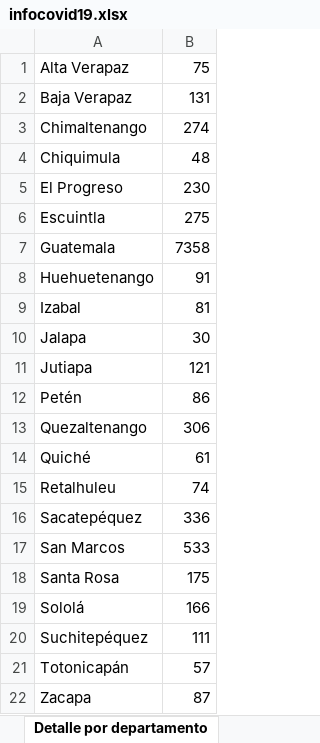
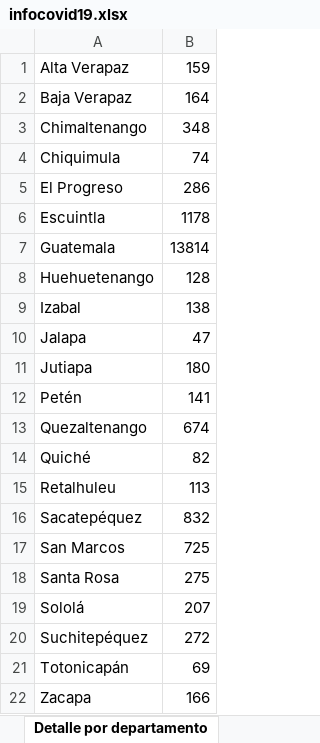
Before and after one commit to hiram22/Covid-19-GT, an Excel workbook: infocovid19.xlsx, sheet Detalle por departamento, drawn as a sheet; values as stored, in another font and other column widths than the file's, no borders; the diff names each change by its address in the sheet, - before the commit and + after, or states it on an @@ line.

```diff
--- a/infocovid19.xlsx (sheet Detalle por departamento)
+++ b/infocovid19.xlsx (sheet Detalle por departamento)
-B1: 75
+B1: 159
-B2: 131
+B2: 164
-B3: 274
+B3: 348
-B4: 48
+B4: 74
-B5: 230
+B5: 286
-B6: 275
+B6: 1178
-B7: 7358
+B7: 13814
-B8: 91
+B8: 128
-B9: 81
+B9: 138
-B10: 30
+B10: 47
-B11: 121
+B11: 180
-B12: 86
+B12: 141
-B13: 306
+B13: 674
-B14: 61
+B14: 82
-B15: 74
+B15: 113
-B16: 336
+B16: 832
-B17: 533
+B17: 725
-B18: 175
+B18: 275
-B19: 166
+B19: 207
-B20: 111
+B20: 272
-B21: 57
+B21: 69
-B22: 87
+B22: 166
```
Also changed, not shown: sheet evolución de casos, sheet Casos por día, sheet Rango de edad, sheet Casos por región, sheet Por género, other sheet tabs, Myinfocovid19.xlsx, 3 other files.
